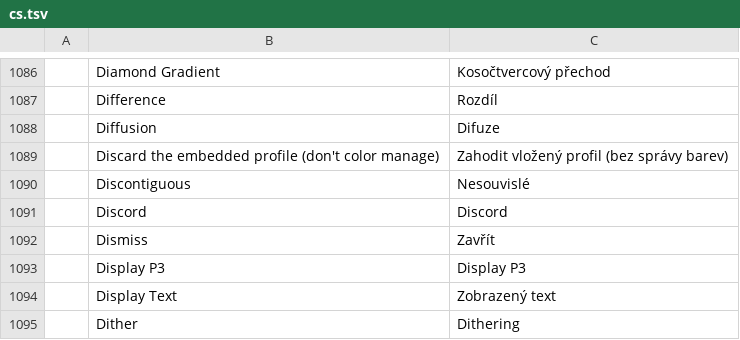
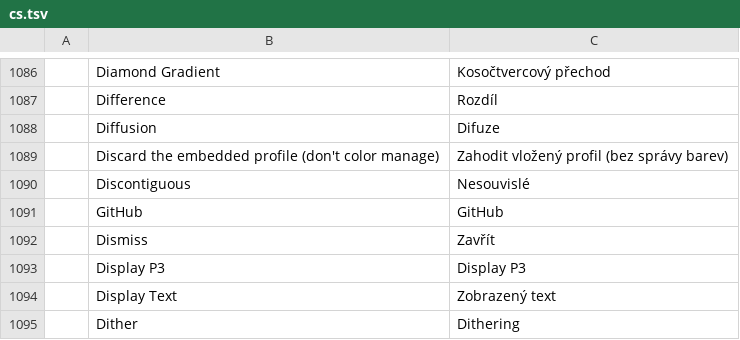
Before and after one commit to danish0440/photoz, a TSV file: crates/ui-egui/src/i18n/cs.tsv, drawn as a sheet; only a part is shown, gaps mark what is left out; removed rows and columns are numbered as before the commit, all else as after; the diff names each change by its address in the sheet, - before the commit and + after, or states it on an @@ line.

```diff
--- a/crates/ui-egui/src/i18n/cs.tsv
+++ b/crates/ui-egui/src/i18n/cs.tsv
-row 1091:  | Discord | Discord
+row 1091:  | GitHub | GitHub
```
Also changed, not shown: crates/ui-egui/src/i18n/de.tsv, crates/ui-egui/src/i18n/el.tsv, 18 other files.
